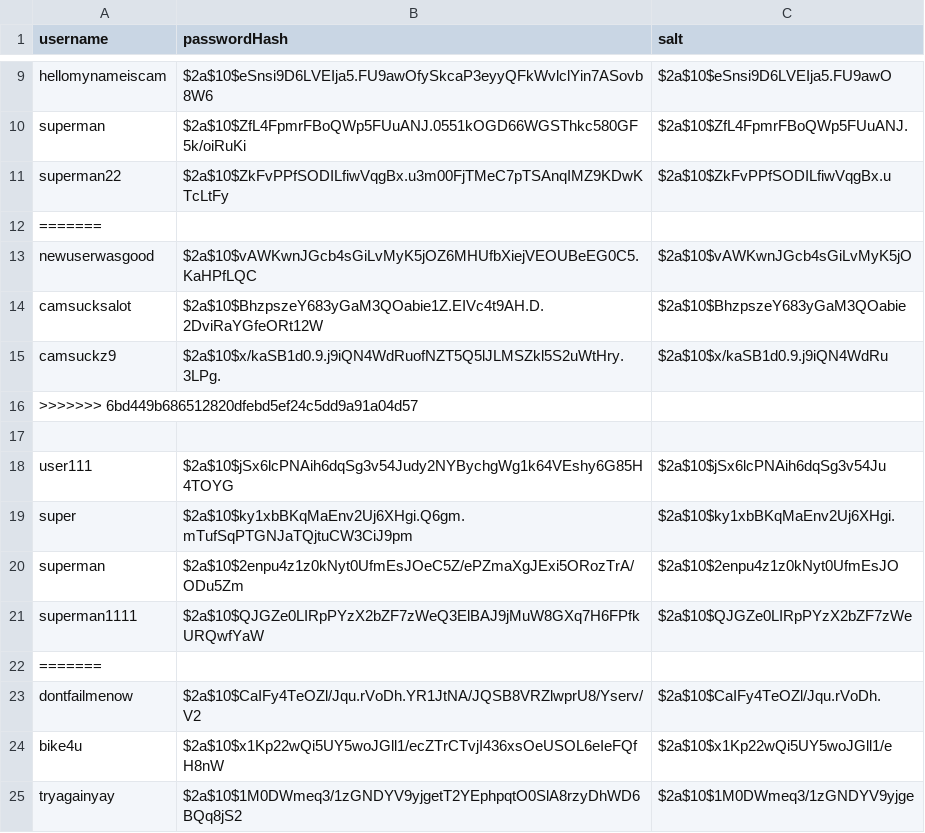
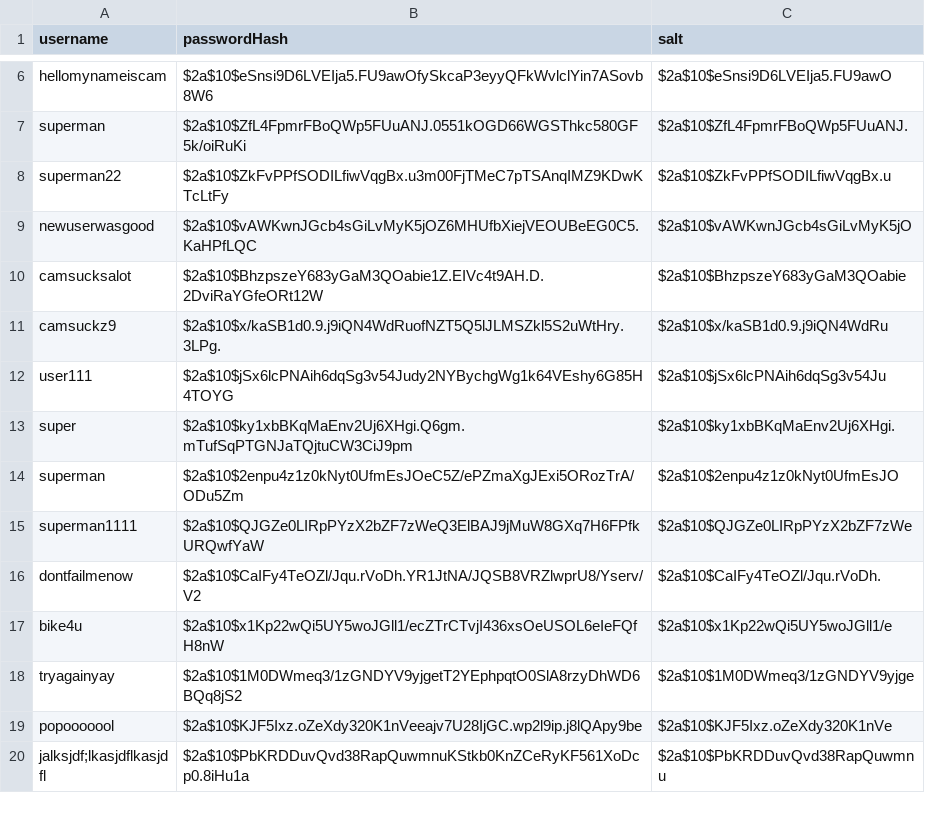
Before and after one commit to ojohnso3/food-coma-application, a CSV file: src/main/resources/login/account-login-info.csv, drawn as a sheet; only a part is shown, gaps mark what is left out; the shorter side is filled out with more unchanged rows; removed rows and columns are numbered as before the commit, all else as after; the diff covers the shown part only; the diff names each change by its address in the sheet, - before the commit and + after, or states it on an @@ line.

```diff
--- a/src/main/resources/login/account-login-info.csv
+++ b/src/main/resources/login/account-login-info.csv
-row 12: =======
-row 16: >>>>>>> 6bd449b686512820dfebd5ef24c5dd9a91a04d57
-row 17: (empty)
-row 22: =======
```
Also changed, not shown: 6 added rows and 11 removed rows elsewhere in this file, 8 other files.
